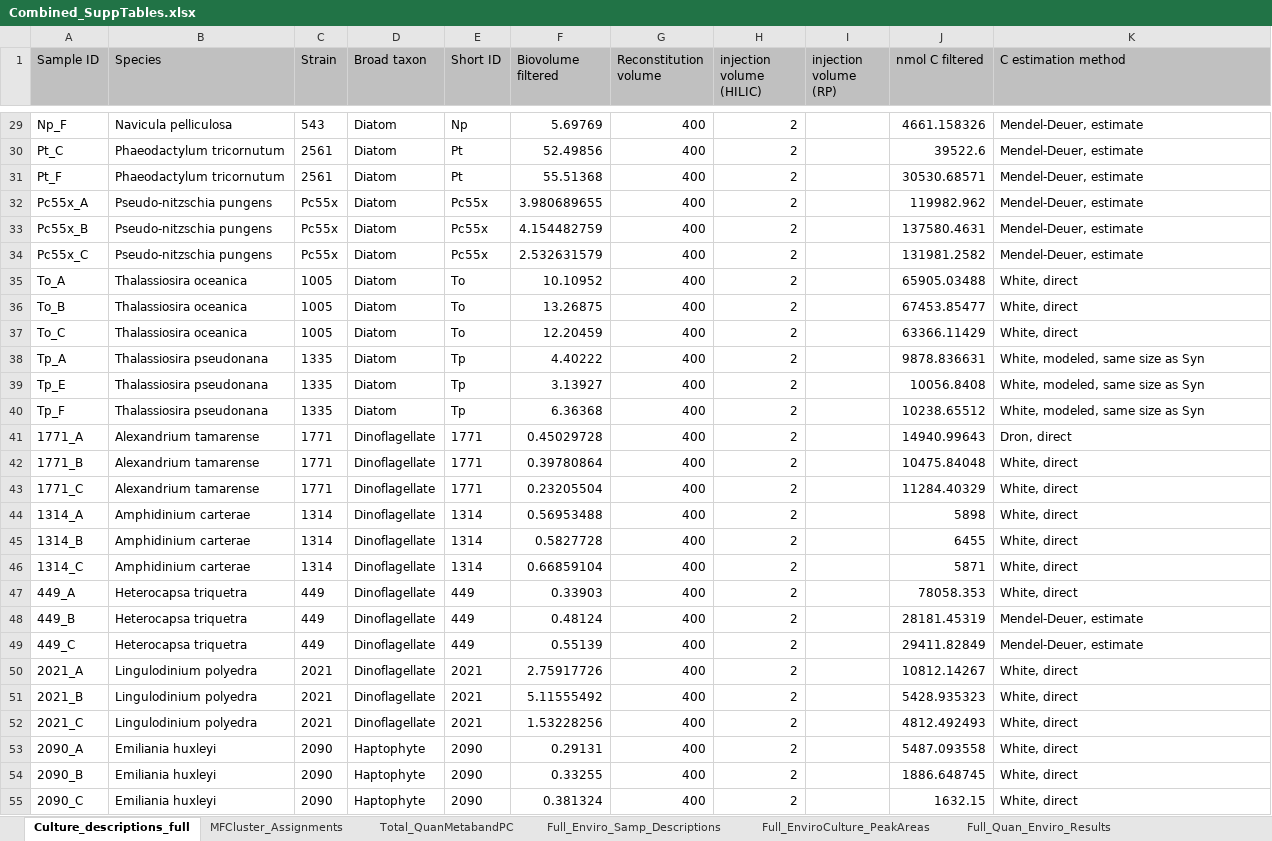
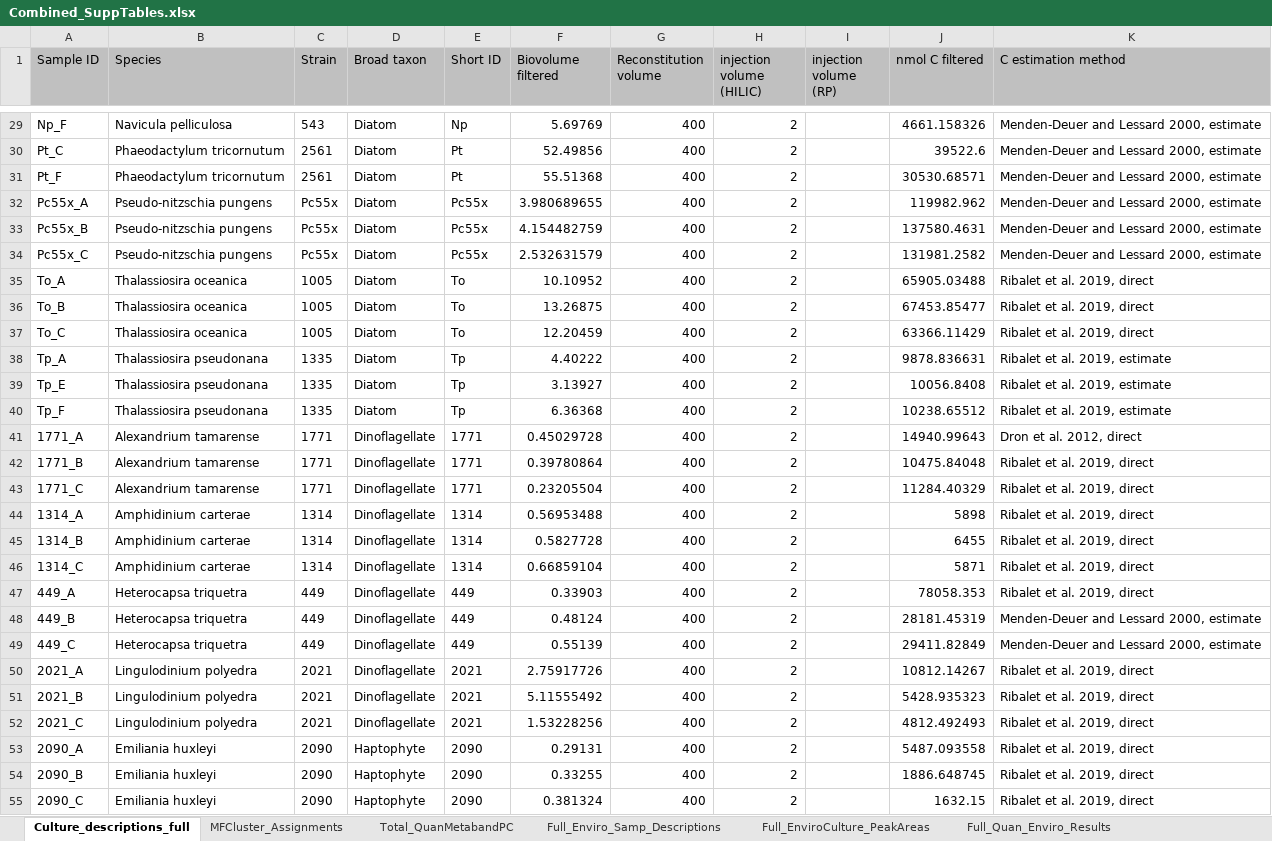
Before and after one commit to kheal/Gradients1_SemiTargeted3, an Excel workbook: Tables/Manuscript_tables/SuppTables/Combined_SuppTables.xlsx, sheet Culture_descriptions_full, drawn as a sheet; only a part is shown, gaps mark what is left out; values as stored, in another font and other column widths than the file's, no borders; the diff covers the shown part only; the diff names each change by its address in the sheet, - before the commit and + after, or states it on an @@ line.

Commit message:
added carbon estimates to supp table

```diff
--- a/Tables/Manuscript_tables/SuppTables/Combined_SuppTables.xlsx (sheet Culture_descriptions_full)
+++ b/Tables/Manuscript_tables/SuppTables/Combined_SuppTables.xlsx (sheet Culture_descriptions_full)
-K29:K34 (C estimation method): Mendel-Deuer, estimate
+K29:K34 (C estimation method): Menden-Deuer and Lessard 2000, estimate
-K35:K37 (C estimation method): White, direct
+K35:K37 (C estimation method): Ribalet et al. 2019, direct
-K38:K40 (C estimation method): White, modeled, same size as Syn
+K38:K40 (C estimation method): Ribalet et al. 2019, estimate
-K41 (C estimation method): Dron, direct
+K41 (C estimation method): Dron et al. 2012, direct
-K42:K47 (C estimation method): White, direct
+K42:K47 (C estimation method): Ribalet et al. 2019, direct
-K48:K49 (C estimation method): Mendel-Deuer, estimate
+K48:K49 (C estimation method): Menden-Deuer and Lessard 2000, estimate
-K50:K55 (C estimation method): White, direct
+K50:K55 (C estimation method): Ribalet et al. 2019, direct
```
Also changed, not shown: 36 edited cells elsewhere in this sheet, 6 other files.
